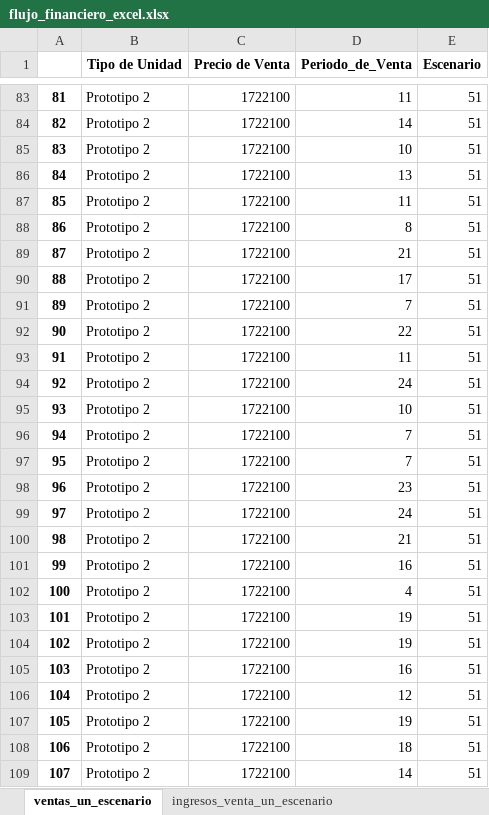
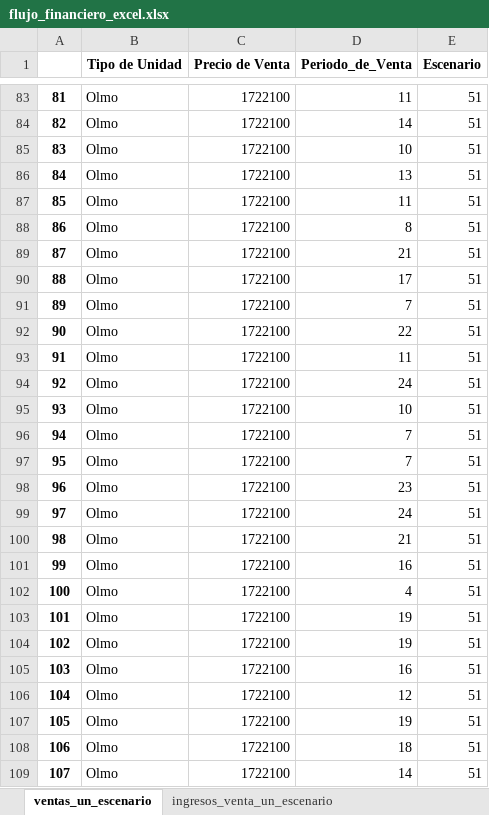
Before and after one commit to Gloriuss/flujo_financiero_python, an Excel workbook: notebook/Flujo pronostico/flujo_financiero_excel.xlsx, sheet ventas_un_escenario, drawn as a sheet; only a part is shown, gaps mark what is left out; values as stored, in another font and other column widths than the file's, no borders; the diff covers the shown part only; the diff names each change by its address in the sheet, - before the commit and + after, or states it on an @@ line.

```diff
--- a/notebook/Flujo pronostico/flujo_financiero_excel.xlsx (sheet ventas_un_escenario)
+++ b/notebook/Flujo pronostico/flujo_financiero_excel.xlsx (sheet ventas_un_escenario)
-B83:B109 (Tipo de Unidad): Prototipo 2
+B83:B109 (Tipo de Unidad): Olmo
```
Also changed, not shown: 213 edited cells elsewhere in this sheet, sheet ingresos_venta_un_escenario, 2 other files.
